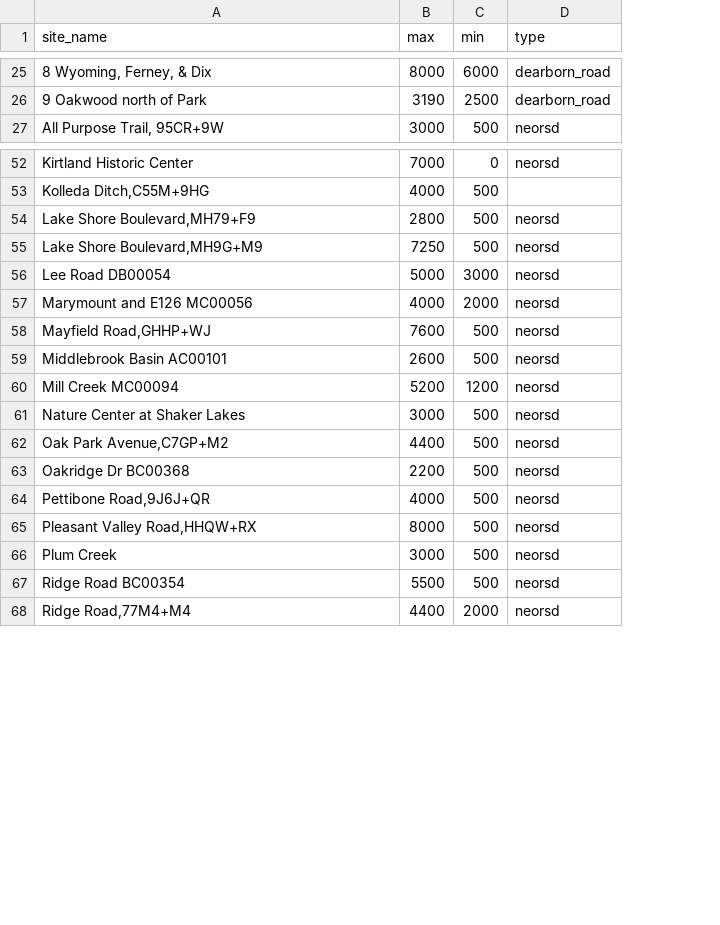
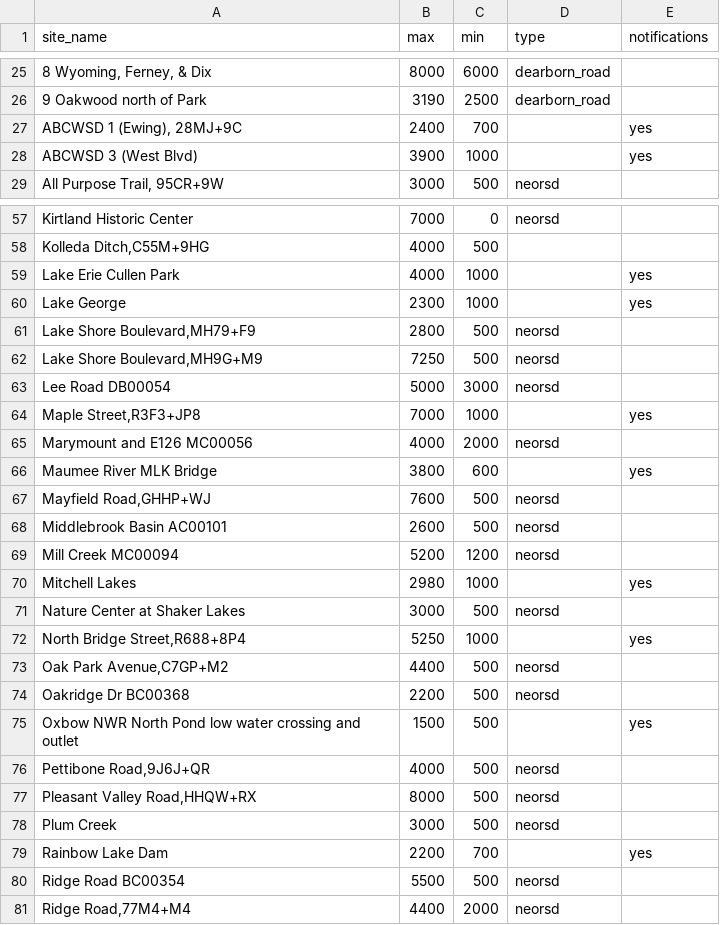
Before and after one commit to ar-hyfi/auto_qaqc, a CSV file: trim.csv, drawn as a sheet; only a part is shown, gaps mark what is left out; the diff covers the shown part only; the diff names each change by its address in the sheet, - before the commit and + after, or states it on an @@ line.

Commit message:
Add files via upload

```diff
--- a/trim.csv
+++ b/trim.csv
+column E (notifications), empty
+row 27: ABCWSD 1 (Ewing), 28MJ+9C | 2400 | 700 |  | yes
+row 28: ABCWSD 3 (West Blvd) | 3900 | 1000 |  | yes
+row 59: Lake Erie Cullen Park | 4000 | 1000 |  | yes
+row 60: Lake George | 2300 | 1000 |  | yes
+row 64: Maple Street,R3F3+JP8 | 7000 | 1000 |  | yes
+row 66: Maumee River MLK Bridge | 3800 | 600 |  | yes
+row 70: Mitchell Lakes | 2980 | 1000 |  | yes
+row 72: North Bridge Street,R688+8P4 | 5250 | 1000 |  | yes
+row 75: Oxbow NWR North Pond low water crossing and outlet | 1500 | 500 |  | yes
+row 79: Rainbow Lake Dam | 2200 | 700 |  | yes
```
Also changed, not shown: 4 added rows, 1 moved row and 2 edited cells elsewhere in this file.
